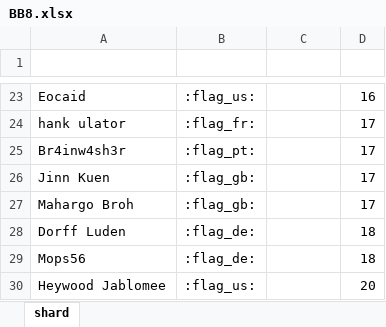
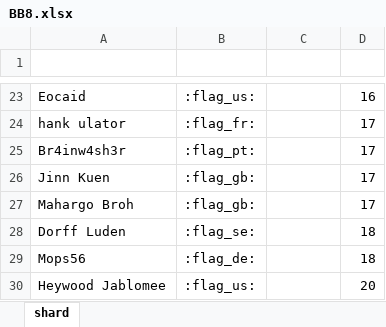
Before and after one commit to wjkawecki/swgoh-bots, an Excel workbook: data/BB8.xlsx, sheet shard, drawn as a sheet; only a part is shown, gaps mark what is left out; values as stored, in another font and other column widths than the file's, no borders; table styles not drawn; the diff names each change by its address in the sheet, - before the commit and + after, or states it on an @@ line.

Commit message:
Update BB8.xlsx

```diff
--- a/data/BB8.xlsx (sheet shard)
+++ b/data/BB8.xlsx (sheet shard)
-B28 (Flag): :flag_de:
+B28 (Flag): :flag_se:
```
